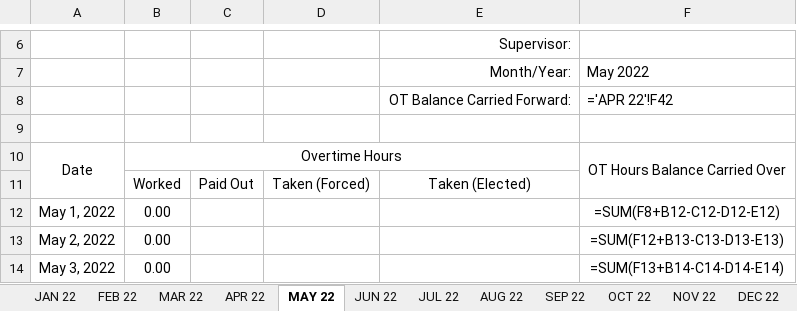
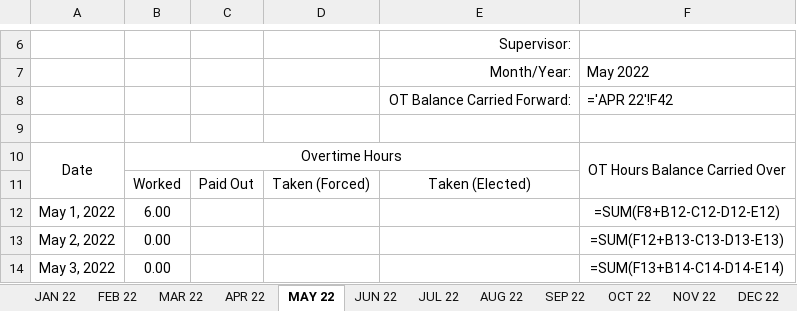
Before and after one commit to ryanalmasi/Basic-Automated-Time-Sheet, an Excel workbook: EXCEL_FILES/OT_templateAbhroChowdhury.xlsx, sheet MAY 22, drawn as a sheet; only a part is shown, gaps mark what is left out; values as stored, in another font and other column widths than the file's, no borders; formulas without a stored value are shown as written; the diff names each change by its address in the sheet, - before the commit and + after, or states it on an @@ line.

```diff
--- a/EXCEL_FILES/OT_templateAbhroChowdhury.xlsx (sheet MAY 22)
+++ b/EXCEL_FILES/OT_templateAbhroChowdhury.xlsx (sheet MAY 22)
-B12: 0.00
+B12: 6.00
```
Also changed, not shown: sheet SEP 22, sheet FEB 22, EXCEL_FILES/OT_templateRyanAlmasi.xlsx, 4 other files.
